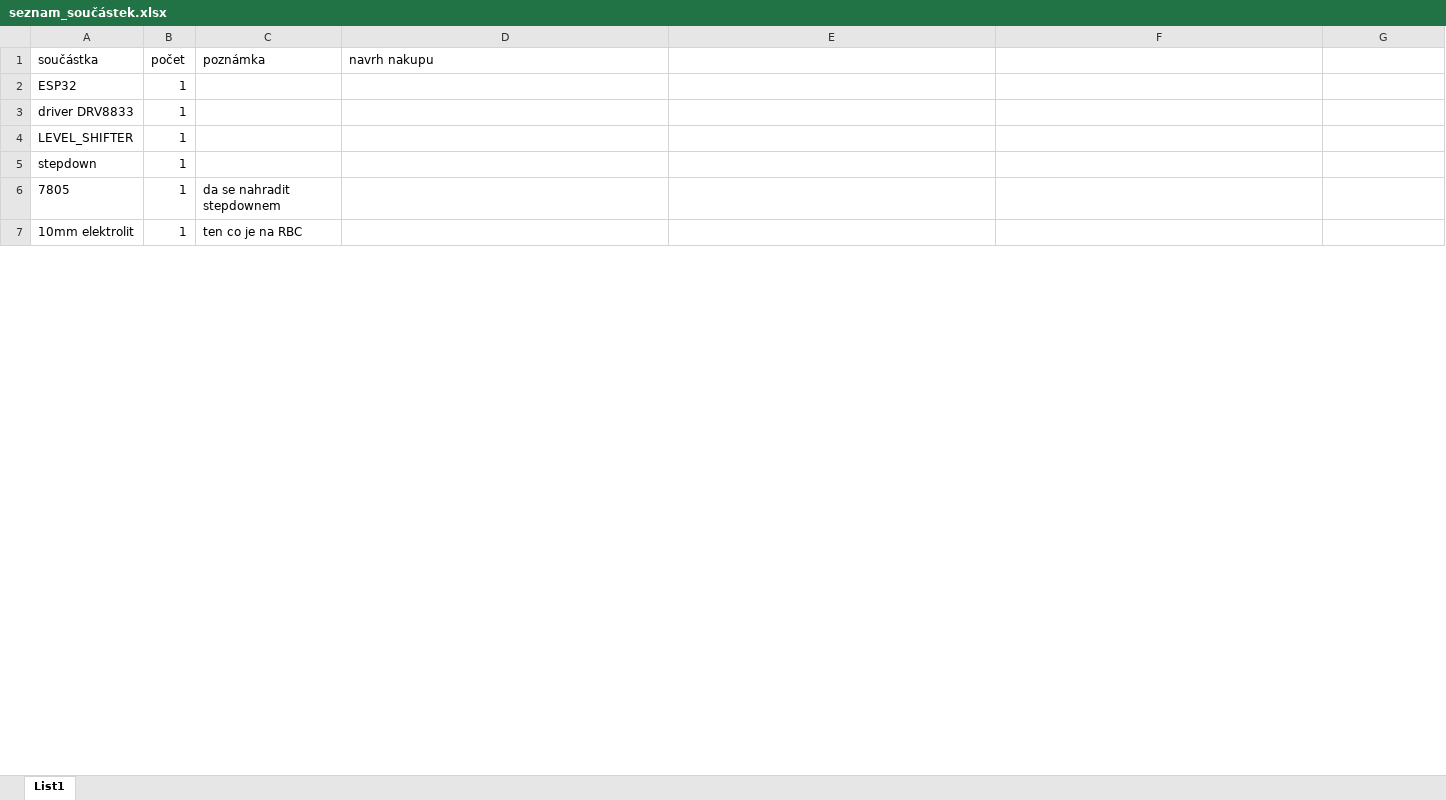
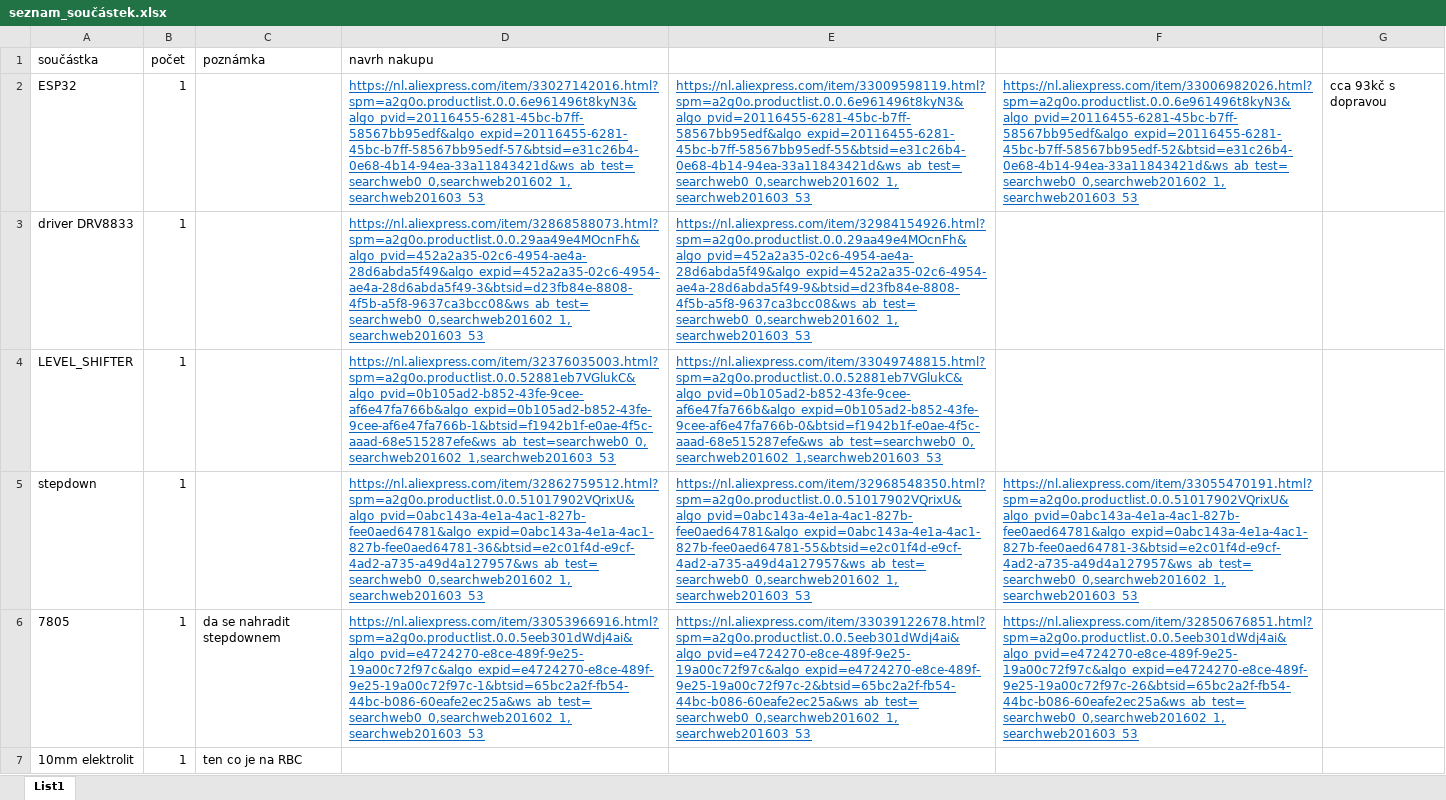
Before and after one commit to TVavrinec/SOC, an Excel workbook: ele/SchoolBot/v1.0/seznam_součástek.xlsx, sheet List1, drawn as a sheet; only a part is shown; values as stored, in another font and other column widths than the file's, no borders; the diff covers the shown part only; the diff names each change by its address in the sheet, - before the commit and + after, or states it on an @@ line.

Commit message:
doplnění nakupu soucastek

```diff
--- a/ele/SchoolBot/v1.0/seznam_součástek.xlsx (sheet List1)
+++ b/ele/SchoolBot/v1.0/seznam_součástek.xlsx (sheet List1)
-D2 (navrh nakupu): (empty)
+D2 (navrh nakupu): https://nl.aliexpress.com/item/33027142016.html?spm=a2g0o.productlist.0.0.6e961496t8kyN3&algo_pvid=20116455-6281-45bc-b7ff-58567bb95edf&algo_expid=20116455-6281-45bc-b7ff-58567bb95edf-57&btsid=e31c26b4-0e68-4b14-94ea-33a11843421d&ws_ab_test=searchweb0_0,searchweb201602_1,searchweb201603_53
-E2: (empty)
+E2: https://nl.aliexpress.com/item/33009598119.html?spm=a2g0o.productlist.0.0.6e961496t8kyN3&algo_pvid=20116455-6281-45bc-b7ff-58567bb95edf&algo_expid=20116455-6281-45bc-b7ff-58567bb95edf-55&btsid=e31c26b4-0e68-4b14-94ea-33a11843421d&ws_ab_test=searchweb0_0,searchweb201602_1,searchweb201603_53
-F2: (empty)
+F2: https://nl.aliexpress.com/item/33006982026.html?spm=a2g0o.productlist.0.0.6e961496t8kyN3&algo_pvid=20116455-6281-45bc-b7ff-58567bb95edf&algo_expid=20116455-6281-45bc-b7ff-58567bb95edf-52&btsid=e31c26b4-0e68-4b14-94ea-33a11843421d&ws_ab_test=searchweb0_0,searchweb201602_1,searchweb201603_53
-G2: (empty)
+G2: cca 93kč s dopravou
-D3 (navrh nakupu): (empty)
+D3 (navrh nakupu): https://nl.aliexpress.com/item/32868588073.html?spm=a2g0o.productlist.0.0.29aa49e4MOcnFh&algo_pvid=452a2a35-02c6-4954-ae4a-28d6abda5f49&algo_expid=452a2a35-02c6-4954-ae4a-28d6abda5f49-3&btsid=d23fb84e-8808-4f5b-a5f8-9637ca3bcc08&ws_ab_test=searchweb0_0,searchweb201602_1,searchweb201603_53
-E3: (empty)
+E3: https://nl.aliexpress.com/item/32984154926.html?spm=a2g0o.productlist.0.0.29aa49e4MOcnFh&algo_pvid=452a2a35-02c6-4954-ae4a-28d6abda5f49&algo_expid=452a2a35-02c6-4954-ae4a-28d6abda5f49-9&btsid=d23fb84e-8808-4f5b-a5f8-9637ca3bcc08&ws_ab_test=searchweb0_0,searchweb201602_1,searchweb201603_53
-D4 (navrh nakupu): (empty)
+D4 (navrh nakupu): https://nl.aliexpress.com/item/32376035003.html?spm=a2g0o.productlist.0.0.52881eb7VGlukC&algo_pvid=0b105ad2-b852-43fe-9cee-af6e47fa766b&algo_expid=0b105ad2-b852-43fe-9cee-af6e47fa766b-1&btsid=f1942b1f-e0ae-4f5c-aaad-68e515287efe&ws_ab_test=searchweb0_0,searchweb201602_1,searchweb201603_53
-E4: (empty)
+E4: https://nl.aliexpress.com/item/33049748815.html?spm=a2g0o.productlist.0.0.52881eb7VGlukC&algo_pvid=0b105ad2-b852-43fe-9cee-af6e47fa766b&algo_expid=0b105ad2-b852-43fe-9cee-af6e47fa766b-0&btsid=f1942b1f-e0ae-4f5c-aaad-68e515287efe&ws_ab_test=searchweb0_0,searchweb201602_1,searchweb201603_53
-D5 (navrh nakupu): (empty)
+D5 (navrh nakupu): https://nl.aliexpress.com/item/32862759512.html?spm=a2g0o.productlist.0.0.51017902VQrixU&algo_pvid=0abc143a-4e1a-4ac1-827b-fee0aed64781&algo_expid=0abc143a-4e1a-4ac1-827b-fee0aed64781-36&btsid=e2c01f4d-e9cf-4ad2-a735-a49d4a127957&ws_ab_test=searchweb0_0,searchweb201602_1,searchweb201603_53
-E5: (empty)
+E5: https://nl.aliexpress.com/item/32968548350.html?spm=a2g0o.productlist.0.0.51017902VQrixU&algo_pvid=0abc143a-4e1a-4ac1-827b-fee0aed64781&algo_expid=0abc143a-4e1a-4ac1-827b-fee0aed64781-55&btsid=e2c01f4d-e9cf-4ad2-a735-a49d4a127957&ws_ab_test=searchweb0_0,searchweb201602_1,searchweb201603_53
-F5: (empty)
+F5: https://nl.aliexpress.com/item/33055470191.html?spm=a2g0o.productlist.0.0.51017902VQrixU&algo_pvid=0abc143a-4e1a-4ac1-827b-fee0aed64781&algo_expid=0abc143a-4e1a-4ac1-827b-fee0aed64781-3&btsid=e2c01f4d-e9cf-4ad2-a735-a49d4a127957&ws_ab_test=searchweb0_0,searchweb201602_1,searchweb201603_53
-D6 (navrh nakupu): (empty)
+D6 (navrh nakupu): https://nl.aliexpress.com/item/33053966916.html?spm=a2g0o.productlist.0.0.5eeb301dWdj4ai&algo_pvid=e4724270-e8ce-489f-9e25-19a00c72f97c&algo_expid=e4724270-e8ce-489f-9e25-19a00c72f97c-1&btsid=65bc2a2f-fb54-44bc-b086-60eafe2ec25a&ws_ab_test=searchweb0_0,searchweb201602_1,searchweb201603_53
-E6: (empty)
+E6: https://nl.aliexpress.com/item/33039122678.html?spm=a2g0o.productlist.0.0.5eeb301dWdj4ai&algo_pvid=e4724270-e8ce-489f-9e25-19a00c72f97c&algo_expid=e4724270-e8ce-489f-9e25-19a00c72f97c-2&btsid=65bc2a2f-fb54-44bc-b086-60eafe2ec25a&ws_ab_test=searchweb0_0,searchweb201602_1,searchweb201603_53
-F6: (empty)
+F6: https://nl.aliexpress.com/item/32850676851.html?spm=a2g0o.productlist.0.0.5eeb301dWdj4ai&algo_pvid=e4724270-e8ce-489f-9e25-19a00c72f97c&algo_expid=e4724270-e8ce-489f-9e25-19a00c72f97c-26&btsid=65bc2a2f-fb54-44bc-b086-60eafe2ec25a&ws_ab_test=searchweb0_0,searchweb201602_1,searchweb201603_53
```
Also changed, not shown: 2 added rows, 1 removed row, 10 edited cells and merged cells elsewhere in this sheet.
